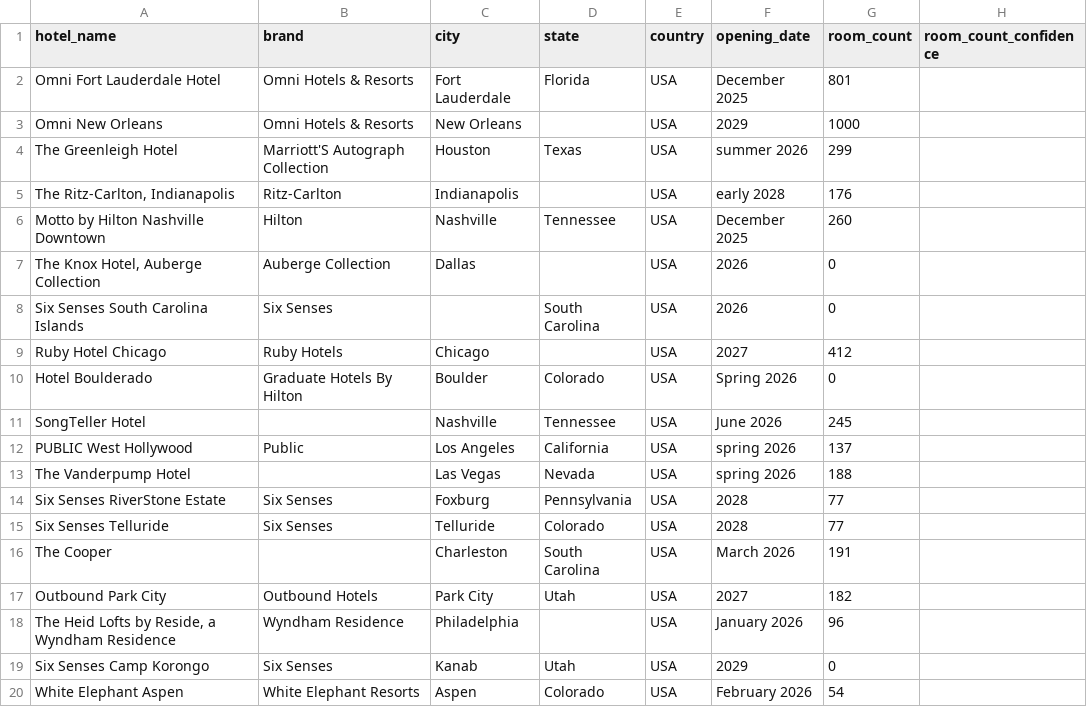
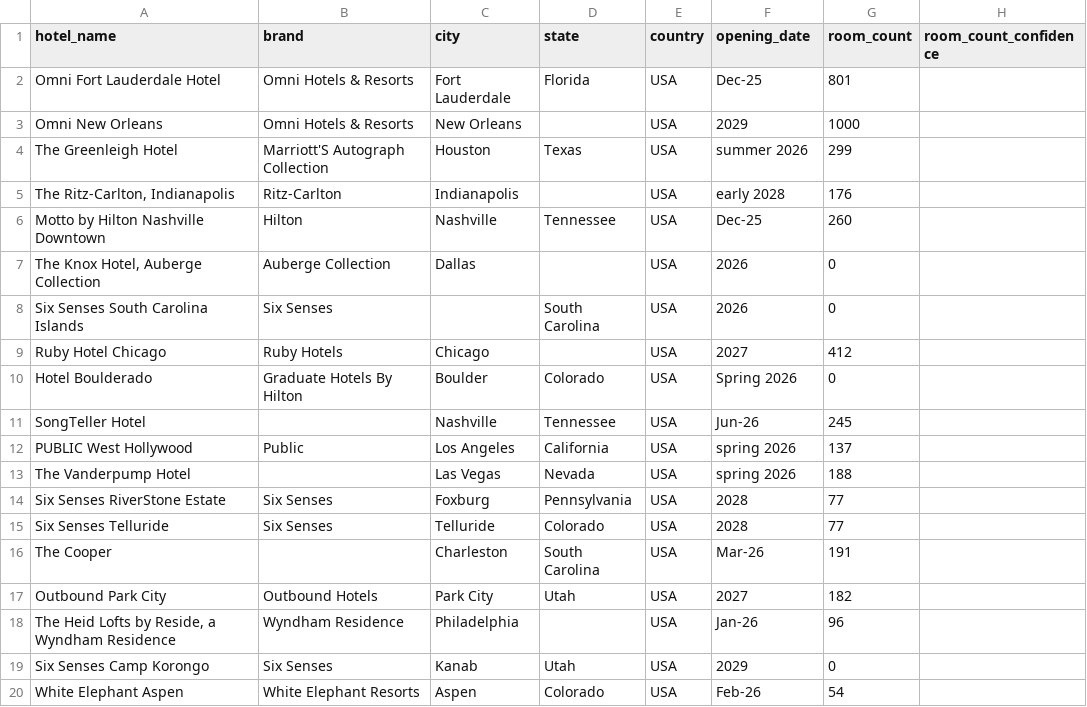
Before and after one commit to Jayasurya29/smart-lead-hunter, a CSV file: output/leads_20260130_125352.csv, drawn as a sheet; only a part is shown; the diff names each change by its address in the sheet, - before the commit and + after, or states it on an @@ line.

```diff
--- a/output/leads_20260130_125352.csv
+++ b/output/leads_20260130_125352.csv
-F2 (opening_date): December 2025
+F2 (opening_date): Dec-25
-F6 (opening_date): December 2025
+F6 (opening_date): Dec-25
-F11 (opening_date): June 2026
+F11 (opening_date): Jun-26
-F16 (opening_date): March 2026
+F16 (opening_date): Mar-26
-F18 (opening_date): January 2026
+F18 (opening_date): Jan-26
-F20 (opening_date): February 2026
+F20 (opening_date): Feb-26
```
Also changed, not shown: output/leads_20260129_105504.csv, output/leads_20260130_100631.csv, 35 other files.
